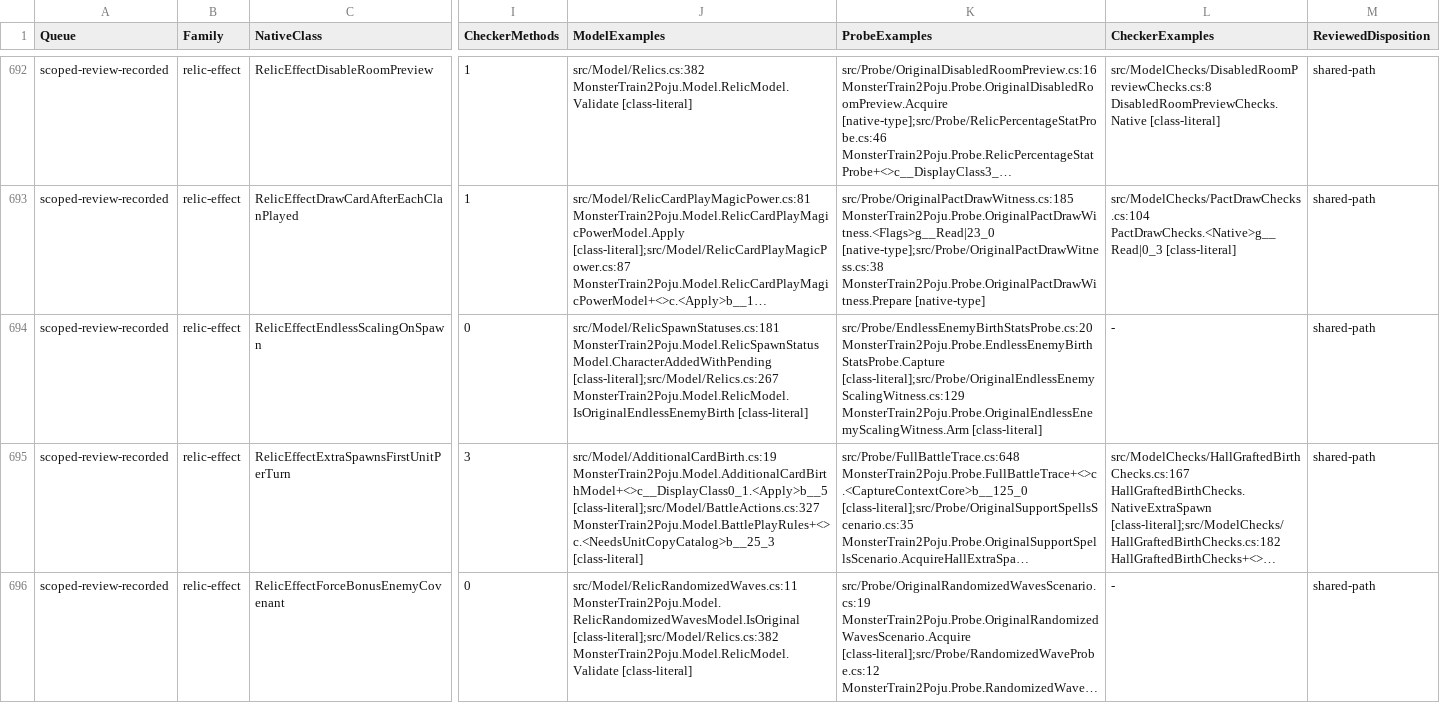
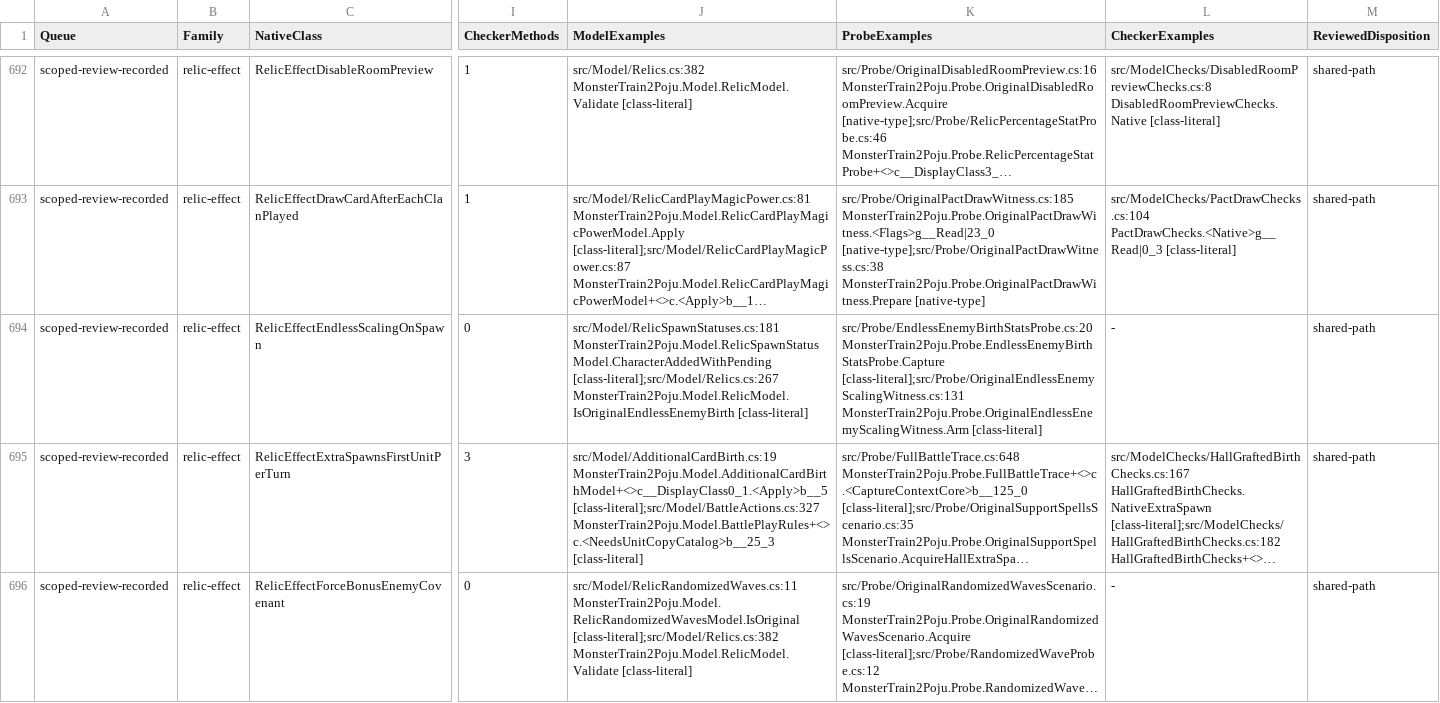
Before and after one commit to netcan/monster-train2-solver, a TSV file: docs/inventory/game-2.3.1-reconciliation.tsv, drawn as a sheet; only a part is shown, gaps mark what is left out; long unchanged cells end in …; the diff names each change by its address in the sheet, - before the commit and + after, or states it on an @@ line.

Commit message:
Refresh pinned mechanism source links after paid Endless verification

```diff
--- a/docs/inventory/game-2.3.1-reconciliation.tsv
+++ b/docs/inventory/game-2.3.1-reconciliation.tsv
-K694 (ProbeExamples): src/Probe/EndlessEnemyBirthStatsProbe.cs:20 MonsterTrain2Poju.Probe.EndlessEnemyBirthStatsProbe.Capture [class-literal];src/Probe/OriginalEndlessEnemyScalingWitness.cs:129 MonsterTrain2Poju.Probe.OriginalEndlessEnemyScalingWitness.Arm [class-literal]
+K694 (ProbeExamples): src/Probe/EndlessEnemyBirthStatsProbe.cs:20 MonsterTrain2Poju.Probe.EndlessEnemyBirthStatsProbe.Capture [class-literal];src/Probe/OriginalEndlessEnemyScalingWitness.cs:131 MonsterTrain2Poju.Probe.OriginalEndlessEnemyScalingWitness.Arm [class-literal]
```
Also changed, not shown: 1 other file.
